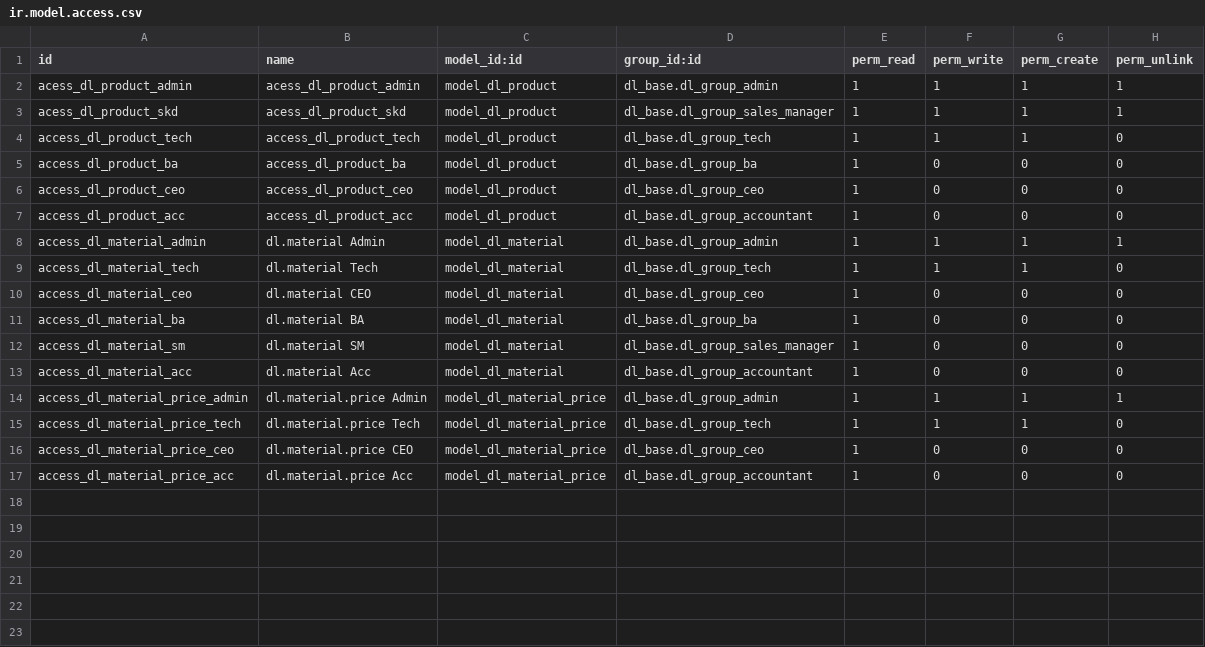
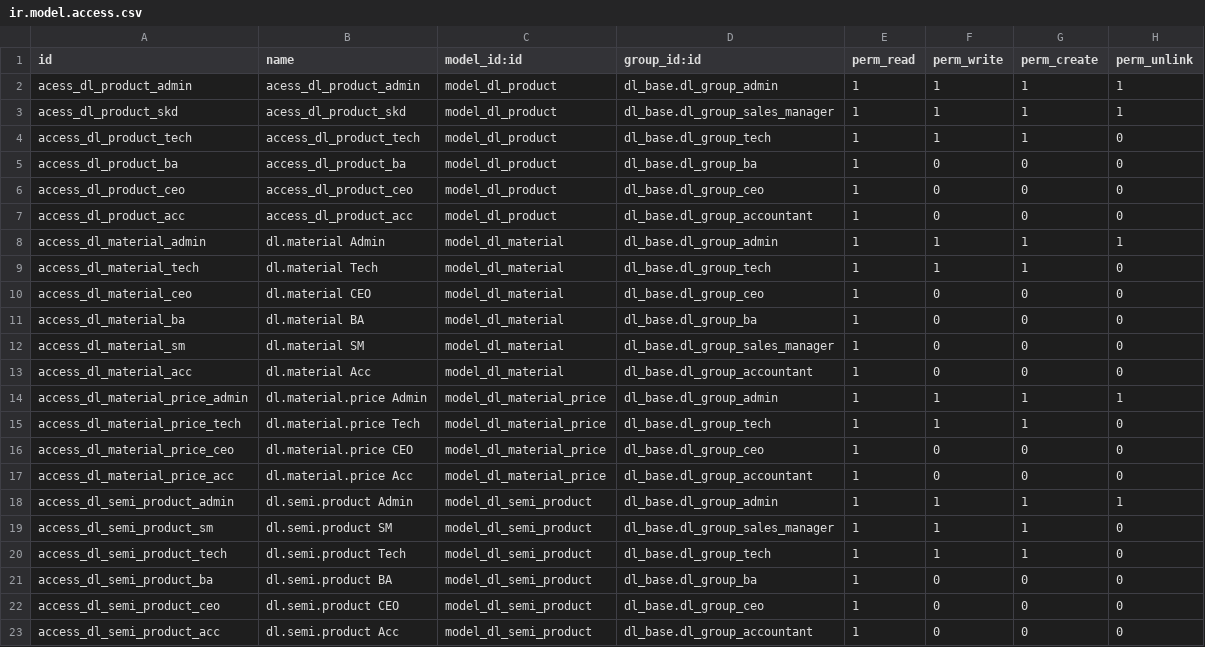
Before and after one commit to quankmksnb/dailinh-odoo-erp, a CSV file: dlm-erp/dl_product/security/ir.model.access.csv, drawn as a sheet; the diff names each change by its address in the sheet, - before the commit and + after, or states it on an @@ line.

Commit message:
feat(dl_product): move dl.semi.product from dl_technical to dl_product

```diff
--- a/dlm-erp/dl_product/security/ir.model.access.csv
+++ b/dlm-erp/dl_product/security/ir.model.access.csv
+row 18: access_dl_semi_product_admin | dl.semi.product Admin | model_dl_semi_product | dl_base.dl_group_admin | 1 | 1 | 1 | 1
+row 19: access_dl_semi_product_sm | dl.semi.product SM | model_dl_semi_product | dl_base.dl_group_sales_manager | 1 | 1 | 1 | 0
+row 20: access_dl_semi_product_tech | dl.semi.product Tech | model_dl_semi_product | dl_base.dl_group_tech | 1 | 1 | 1 | 0
+row 21: access_dl_semi_product_ba | dl.semi.product BA | model_dl_semi_product | dl_base.dl_group_ba | 1 | 0 | 0 | 0
+row 22: access_dl_semi_product_ceo | dl.semi.product CEO | model_dl_semi_product | dl_base.dl_group_ceo | 1 | 0 | 0 | 0
+row 23: access_dl_semi_product_acc | dl.semi.product Acc | model_dl_semi_product | dl_base.dl_group_accountant | 1 | 0 | 0 | 0
```
Also changed, not shown: 8 other files.
